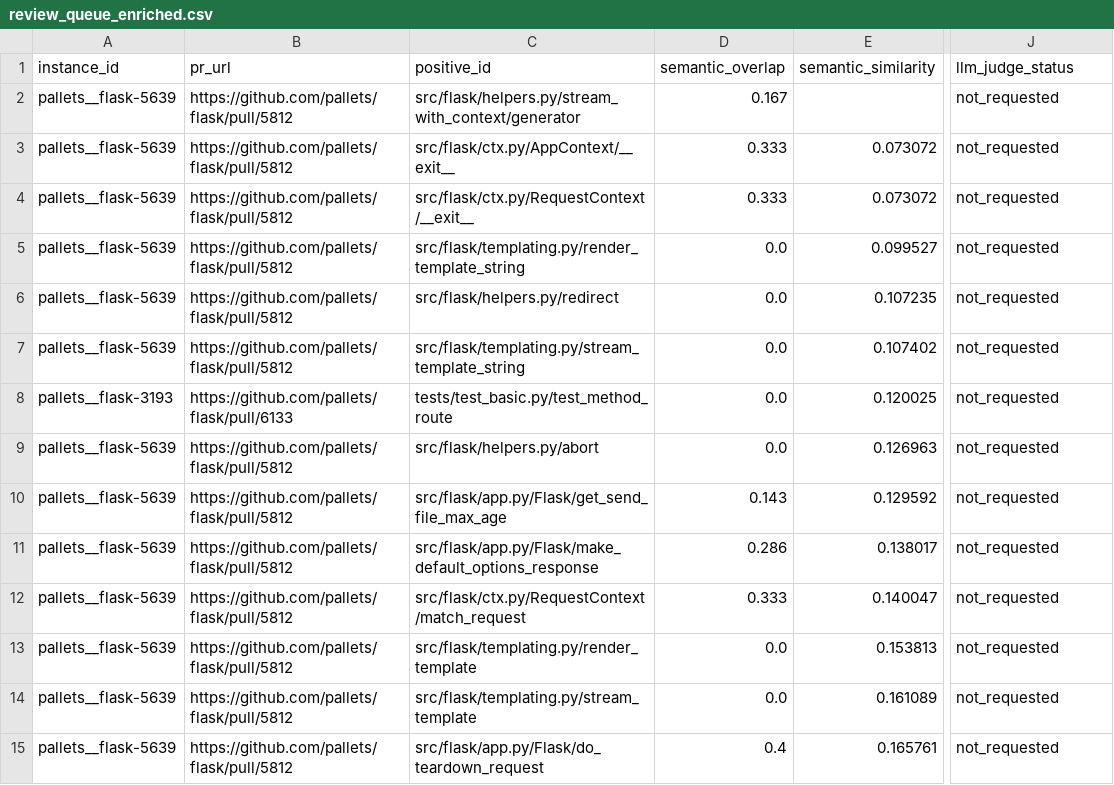
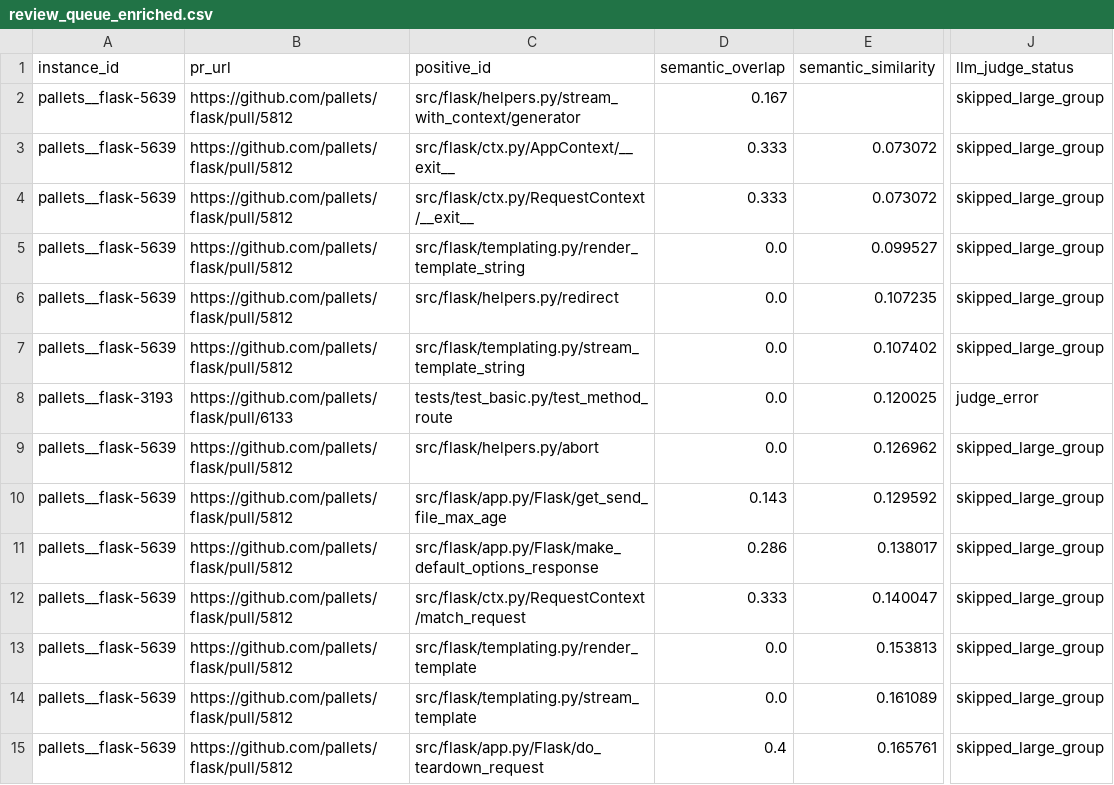
Before and after one commit to nthne/SweRank, a CSV file: audit_results/2026-10-30/pallets__flask/review_queue_enriched.csv, drawn as a sheet; only a part is shown, gaps mark what is left out; the diff covers the shown part only; the diff names each change by its address in the sheet, - before the commit and + after, or states it on an @@ line.

```diff
--- a/audit_results/2026-10-30/pallets__flask/review_queue_enriched.csv
+++ b/audit_results/2026-10-30/pallets__flask/review_queue_enriched.csv
-J2:J7 (llm_judge_status): not_requested
+J2:J7 (llm_judge_status): skipped_large_group
-J8 (llm_judge_status): not_requested
+J8 (llm_judge_status): judge_error
-E9 (semantic_similarity): 0.126963
+E9 (semantic_similarity): 0.126962
-J9:J15 (llm_judge_status): not_requested
+J9:J15 (llm_judge_status): skipped_large_group
```
Also changed, not shown: 57 edited cells elsewhere in this file, 6 other files.
